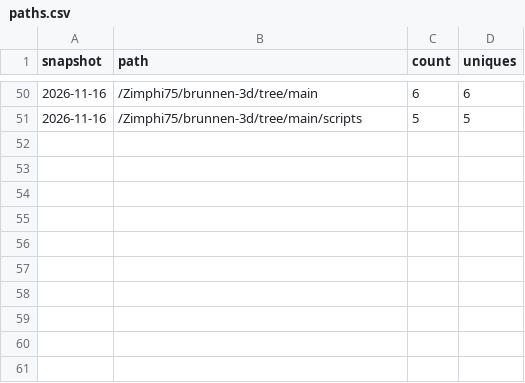
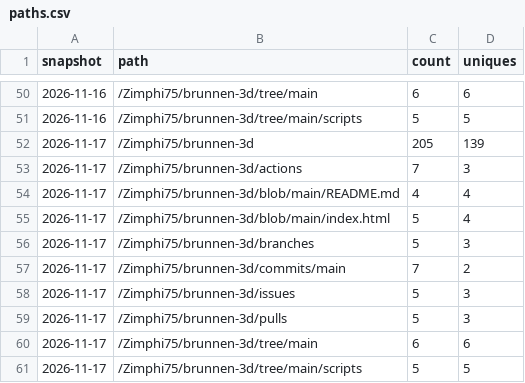
Before and after one commit to Zimphi75/brunnen-3d, a CSV file: paths.csv, drawn as a sheet; only a part is shown, gaps mark what is left out.

```diff
--- a/paths.csv
+++ b/paths.csv
@@ -51 +51,11 @@ snapshot,path,count,uniques
 2026-11-16,/Zimphi75/brunnen-3d/tree/main/scripts,5,5
+2026-11-17,/Zimphi75/brunnen-3d,205,139
+2026-11-17,/Zimphi75/brunnen-3d/actions,7,3
+2026-11-17,/Zimphi75/brunnen-3d/blob/main/README.md,4,4
+2026-11-17,/Zimphi75/brunnen-3d/blob/main/index.html,5,4
+2026-11-17,/Zimphi75/brunnen-3d/branches,5,3
+2026-11-17,/Zimphi75/brunnen-3d/commits/main,7,2
+2026-11-17,/Zimphi75/brunnen-3d/issues,5,3
+2026-11-17,/Zimphi75/brunnen-3d/pulls,5,3
+2026-11-17,/Zimphi75/brunnen-3d/tree/main,6,6
+2026-11-17,/Zimphi75/brunnen-3d/tree/main/scripts,5,5
```
Also changed, not shown: referrers.csv.
